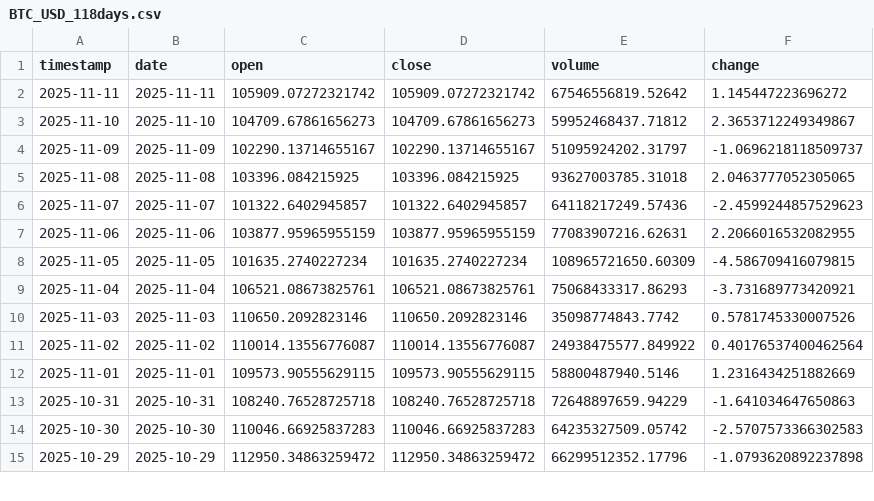
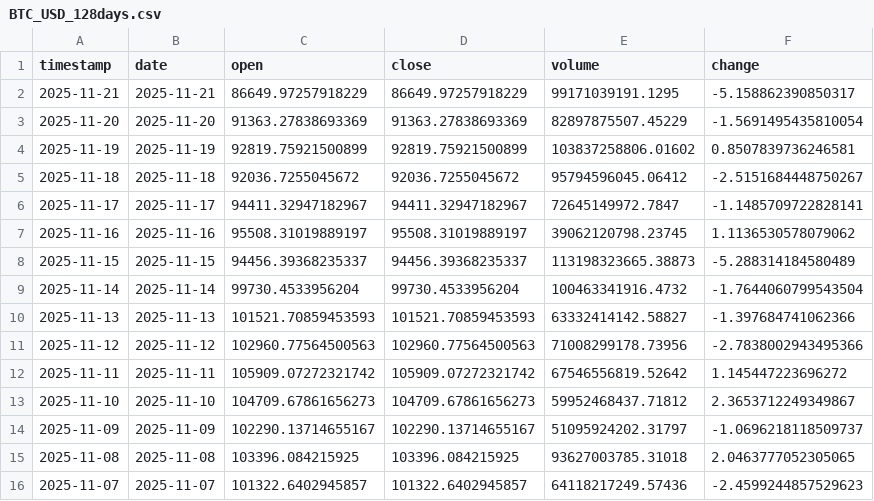
Before and after one commit to ozkanuysal/bitcoin_pred, a CSV file: data/BTC_USD_128days.csv (was data/BTC_USD_118days.csv), drawn as a sheet; only a part is shown; the shorter side is filled out with more unchanged rows.

```diff
--- a/data/BTC_USD_118days.csv
+++ b/data/BTC_USD_128days.csv
@@ -1,2 +1,12 @@
 timestamp,date,open,close,volume,change
+2025-11-21,2025-11-21,86649.97257918229,86649.97257918229,99171039191.1295,-5.158862390850317
+2025-11-20,2025-11-20,91363.27838693369,91363.27838693369,82897875507.45229,-1.5691495435810054
+2025-11-19,2025-11-19,92819.75921500899,92819.75921500899,103837258806.01602,0.8507839736246581
+2025-11-18,2025-11-18,92036.7255045672,92036.7255045672,95794596045.06412,-2.5151684448750267
+2025-11-17,2025-11-17,94411.32947182967,94411.32947182967,72645149972.7847,-1.1485709722828141
+2025-11-16,2025-11-16,95508.31019889197,95508.31019889197,39062120798.23745,1.1136530578079062
+2025-11-15,2025-11-15,94456.39368235337,94456.39368235337,113198323665.38873,-5.288314184580489
+2025-11-14,2025-11-14,99730.4533956204,99730.4533956204,100463341916.4732,-1.7644060799543504
+2025-11-13,2025-11-13,101521.70859453593,101521.70859453593,63332414142.58827,-1.397684741062366
+2025-11-12,2025-11-12,102960.77564500563,102960.77564500563,71008299178.73956,-2.7838002943495366
 2025-11-11,2025-11-11,105909.07272321742,105909.07272321742,67546556819.52642,1.145447223696272
```
Also changed, not shown: 1 other file.
